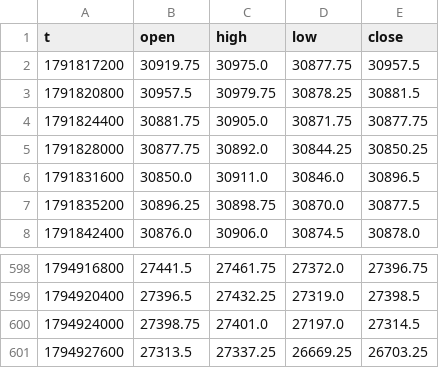
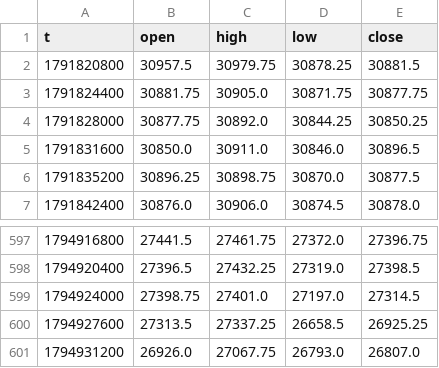
Before and after one commit to traxguo/ASGO.ai, a CSV file: forward/paper_aslan_nas/bars.csv, drawn as a sheet; only a part is shown, gaps mark what is left out.

```diff
--- a/forward/paper_aslan_nas/bars.csv
+++ b/forward/paper_aslan_nas/bars.csv
@@ -1,3 +1,2 @@
 t,open,high,low,close
-1791817200,30919.75,30975.0,30877.75,30957.5
 1791820800,30957.5,30979.75,30878.25,30881.5
@@ -600,2 +599,3 @@ t,open,high,low,close
 1794924000,27398.75,27401.0,27197.0,27314.5
-1794927600,27313.5,27337.25,26669.25,26703.25
+1794927600,27313.5,27337.25,26658.5,26925.25
+1794931200,26926.0,27067.75,26793.0,26807.0
```
Also changed, not shown: 3 other files.
